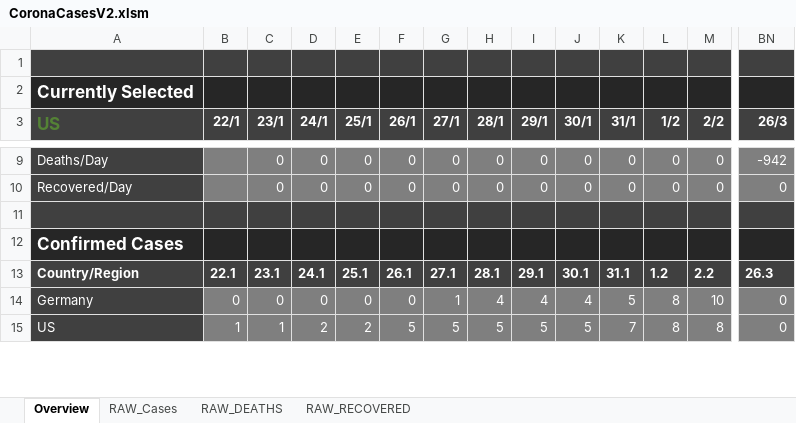
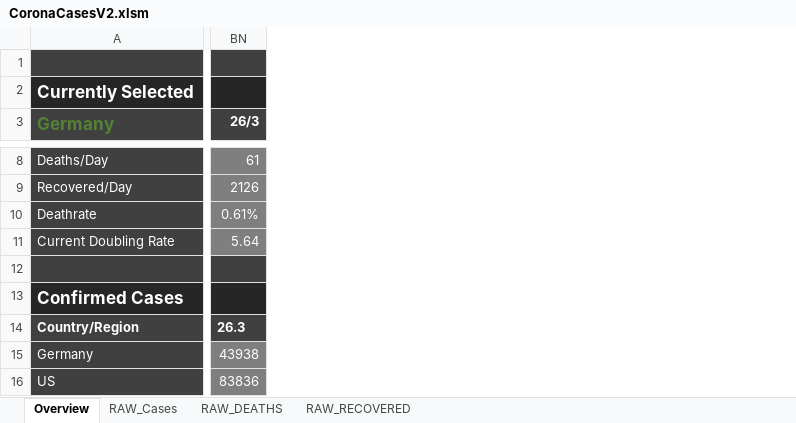
Before and after one commit to relief-melone/corona-cases, an Excel workbook: CoronaCasesV2.xlsm, sheet Overview, drawn as a sheet; only a part is shown, gaps mark what is left out; values as stored, in another font and other column widths than the file's, no borders; charts and pictures and conditional formats and table styles not drawn; removed rows and columns are numbered as before the commit, all else as after; rows hold the shown columns only; the diff covers the shown part only; the diff names each change by its address in the sheet, - before the commit and + after, or states it on an @@ line.

Commit message:
new charts. death rate added

```diff
--- a/CoronaCasesV2.xlsm (sheet Overview)
+++ b/CoronaCasesV2.xlsm (sheet Overview)
@@ column B (22/1) hidden, rows 13-15: 22.1 | 0 | 1 @@
@@ column C (23/1) hidden, rows 9-15: 0 | 0 |  |  | 23.1 | 0 | 1 @@
@@ column D (24/1) hidden, rows 9-15: 0 | 0 |  |  | 24.1 | 0 | 2 @@
@@ column E (25/1) hidden, rows 9-15: 0 | 0 |  |  | 25.1 | 0 | 2 @@
@@ column F (26/1) hidden, rows 9-15: 0 | 0 |  |  | 26.1 | 0 | 5 @@
@@ column G (27/1) hidden, rows 9-15: 0 | 0 |  |  | 27.1 | 1 | 5 @@
@@ column H (28/1) hidden, rows 9-15: 0 | 0 |  |  | 28.1 | 4 | 5 @@
@@ column I (29/1) hidden, rows 9-15: 0 | 0 |  |  | 29.1 | 4 | 5 @@
@@ column J (30/1) hidden, rows 9-15: 0 | 0 |  |  | 30.1 | 4 | 5 @@
@@ column K (31/1) hidden, rows 9-15: 0 | 0 |  |  | 31.1 | 5 | 7 @@
@@ column L (1/2) hidden, rows 9-15: 0 | 0 |  |  | 1.2 | 8 | 8 @@
@@ column M (2/2) hidden, rows 9-15: 0 | 0 |  |  | 2.2 | 10 | 8 @@
-A3: US
+A3: Germany
-BN8 (26/3): -942
+BN8 (26/3): 61
-BN9 (26/3): 0
+BN9 (26/3): 2126
+row 10: Deathrate | 0.61%
+row 11: Current Doubling Rate | 5.64
-BN15 (26/3): 0
+BN15 (26/3): 43938
-BN16 (26/3): 0
+BN16 (26/3): 83836
```
Also changed, not shown: 1 removed row, 27 removed columns and 175 edited cells elsewhere in this sheet, sheet RAW_DEATHS, sheet RAW_Cases, sheet RAW_RECOVERED, formulas that keep their value, hidden cells, charts or pictures.
